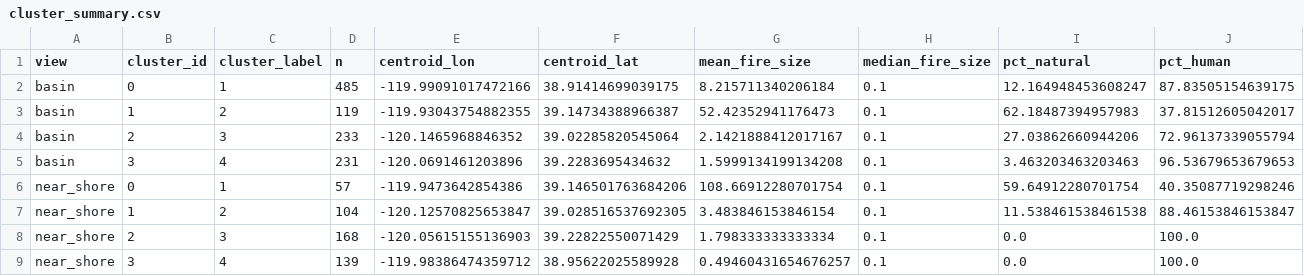
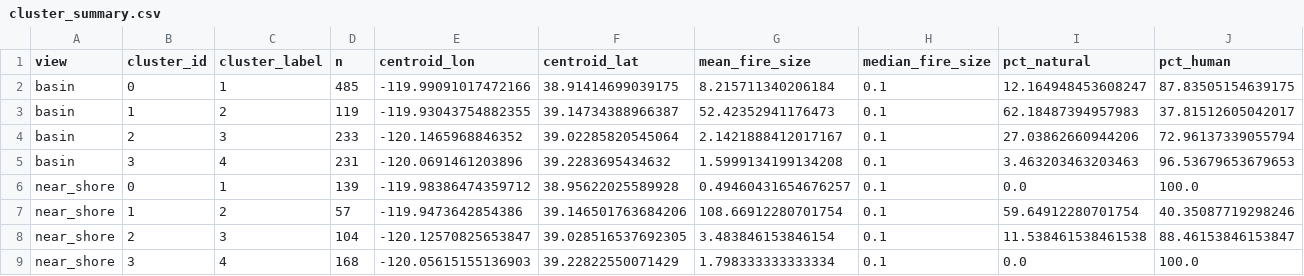
Before and after one commit to Michele-75/obstacle-aware-clustering, a CSV file: data/processed/cluster_summary.csv, drawn as a sheet; only a part is shown; removed rows and columns are numbered as before the commit, all else as after; rows hold the shown columns only; the diff names each change by its address in the sheet, - before the commit and + after, or states it on an @@ line.

Commit message:
Made updates to last 3 code cellsto make near-shore cluster labels align correctly

```diff
--- a/data/processed/cluster_summary.csv
+++ b/data/processed/cluster_summary.csv
+row 6: near_shore | 0 | 1 | 139 | -119.98386474359712 | 38.95622025589928 | 0.49460431654676257 | 0.1 | 0.0 | 100.0
-B7 (cluster_id): 0
+B7 (cluster_id): 1
-C7 (cluster_label): 1
+C7 (cluster_label): 2
-B8 (cluster_id): 1
+B8 (cluster_id): 2
-C8 (cluster_label): 2
+C8 (cluster_label): 3
-B9 (cluster_id): 2
+B9 (cluster_id): 3
-C9 (cluster_label): 3
+C9 (cluster_label): 4
-row 9: near_shore | 3 | 4 | 139 | -119.98386474359712 | 38.95622025589928 | 0.49460431654676257 | 0.1 | 0.0 | 100.0
```
Also changed, not shown: data/processed/tahoe_fires_clustered.csv.
